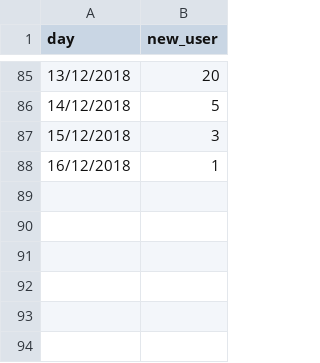
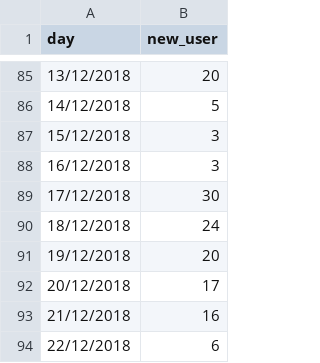
Before and after one commit to smoketerzai56/smokeio_stats, a CSV file: current_week.csv, drawn as a sheet; only a part is shown, gaps mark what is left out.

Commit message:
Update current_week.csv

```diff
--- a/current_week.csv
+++ b/current_week.csv
@@ -87,2 +87,8 @@
 15/12/2018,3
-16/12/2018,1
+16/12/2018,3
+17/12/2018,30
+18/12/2018,24
+19/12/2018,20
+20/12/2018,17
+21/12/2018,16
+22/12/2018,6
```
